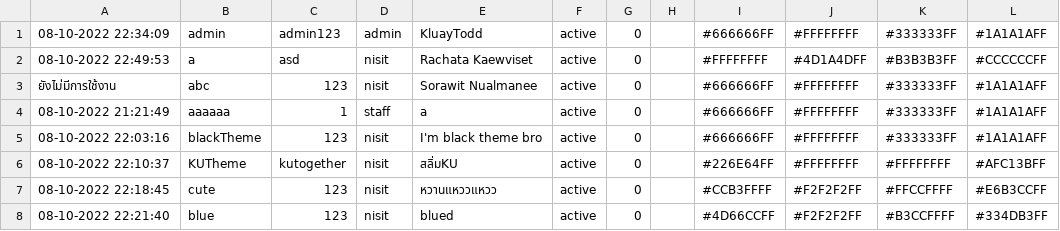
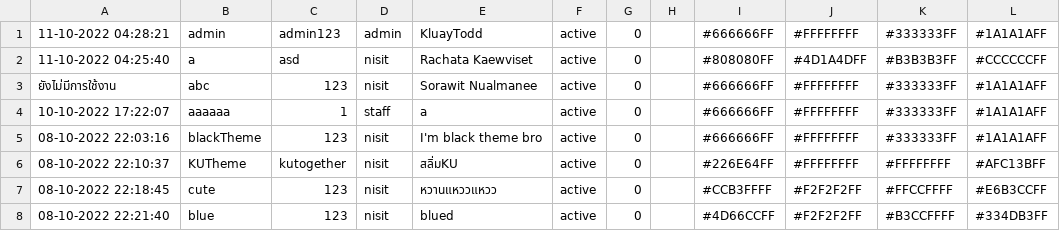
Before and after one commit to SoraNual/KU_ComplaintSubmissionJavaApp, a CSV file: data/users.csv, drawn as a sheet.

```diff
--- a/data/users.csv
+++ b/data/users.csv
@@ -1,5 +1,5 @@
-08-10-2022 22:34:09,admin,admin123,admin,KluayTodd,active,0,,#666666FF,#FFFFFFFF,#333333FF,#1A1A1AFF
-08-10-2022 22:49:53,a,asd,nisit,Rachata Kaewviset,active,0,,#FFFFFFFF,#4D1A4DFF,#B3B3B3FF,#CCCCCCFF
+11-10-2022 04:28:21,admin,admin123,admin,KluayTodd,active,0,,#666666FF,#FFFFFFFF,#333333FF,#1A1A1AFF
+11-10-2022 04:25:40,a,asd,nisit,Rachata Kaewviset,active,0,,#808080FF,#4D1A4DFF,#B3B3B3FF,#CCCCCCFF
 ยังไม่มีการใช้งาน,abc,123,nisit,Sorawit Nualmanee,active,0,,#666666FF,#FFFFFFFF,#333333FF,#1A1A1AFF
-08-10-2022 21:21:49,aaaaaa,1,staff,a,active,0,,#666666FF,#FFFFFFFF,#333333FF,#1A1A1AFF
+10-10-2022 17:22:07,aaaaaa,1,staff,a,active,0,,#666666FF,#FFFFFFFF,#333333FF,#1A1A1AFF
 08-10-2022 22:03:16,blackTheme,123,nisit,I'm black theme bro,active,0,,#666666FF,#FFFFFFFF,#333333FF,#1A1A1AFF
```
Also changed, not shown: data/complaintCategories.csv, data/complaints.csv, 13 other files.
